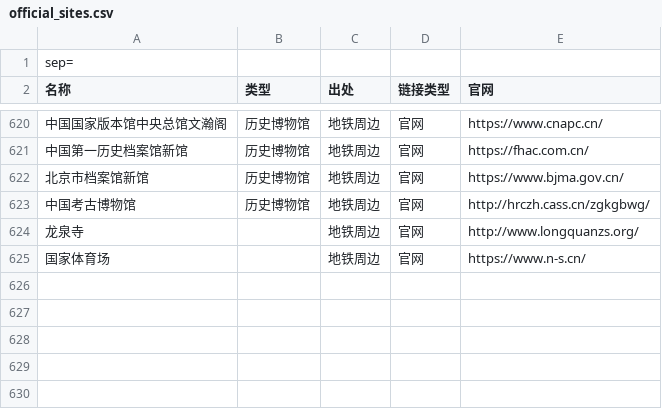
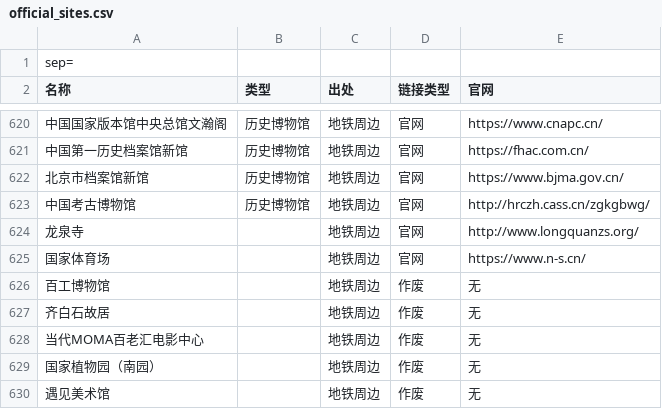
Before and after one commit to JUNnnnnn-sketch/weekend-random, a CSV file: data/official_sites.csv, drawn as a sheet; only a part is shown, gaps mark what is left out; the diff names each change by its address in the sheet, - before the commit and + after, or states it on an @@ line.

```diff
--- a/data/official_sites.csv
+++ b/data/official_sites.csv
+row 626: 百工博物馆 |  | 地铁周边 | 作废 | 无
+row 627: 齐白石故居 |  | 地铁周边 | 作废 | 无
+row 628: 当代MOMA百老汇电影中心 |  | 地铁周边 | 作废 | 无
+row 629: 国家植物园（南园） |  | 地铁周边 | 作废 | 无
+row 630: 遇见美术馆 |  | 地铁周边 | 作废 | 无
```
Also changed, not shown: 10 other files.
